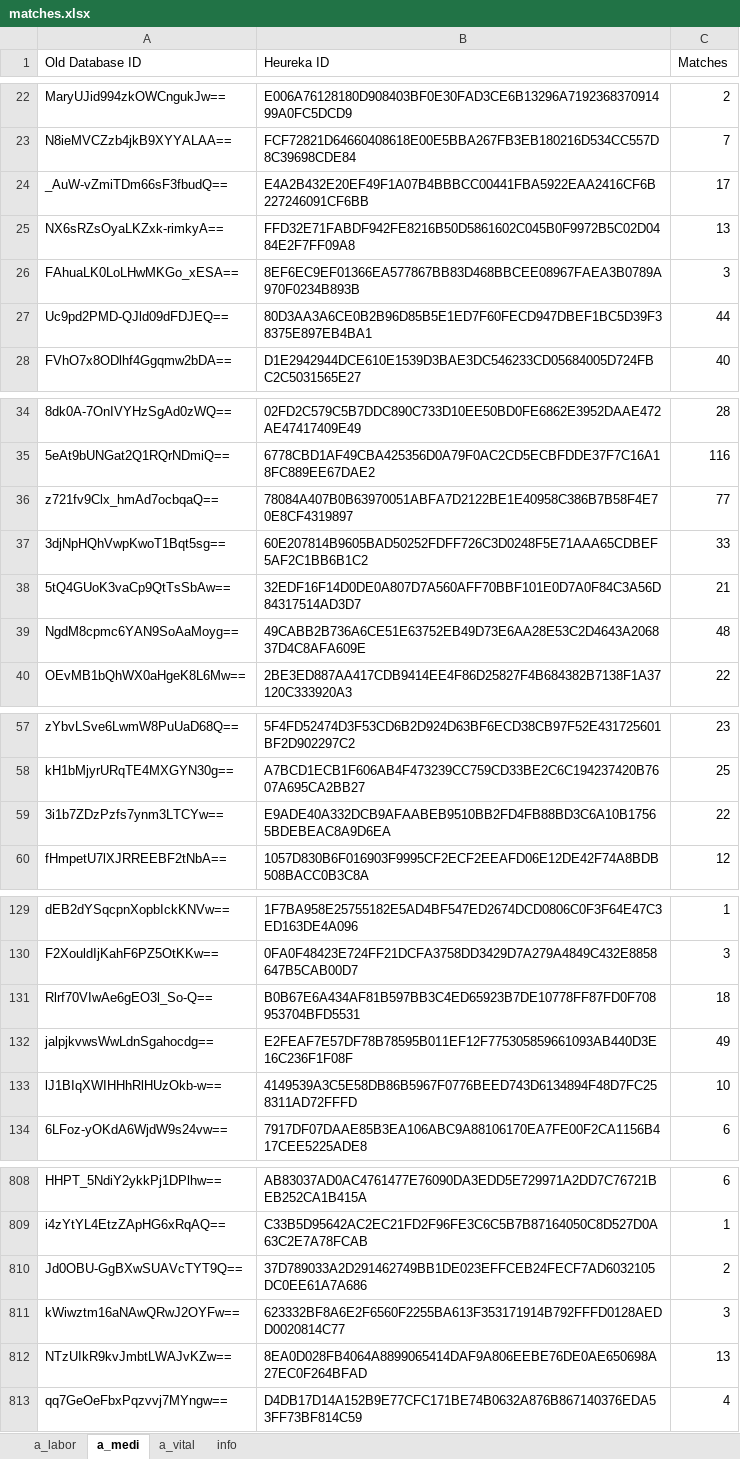
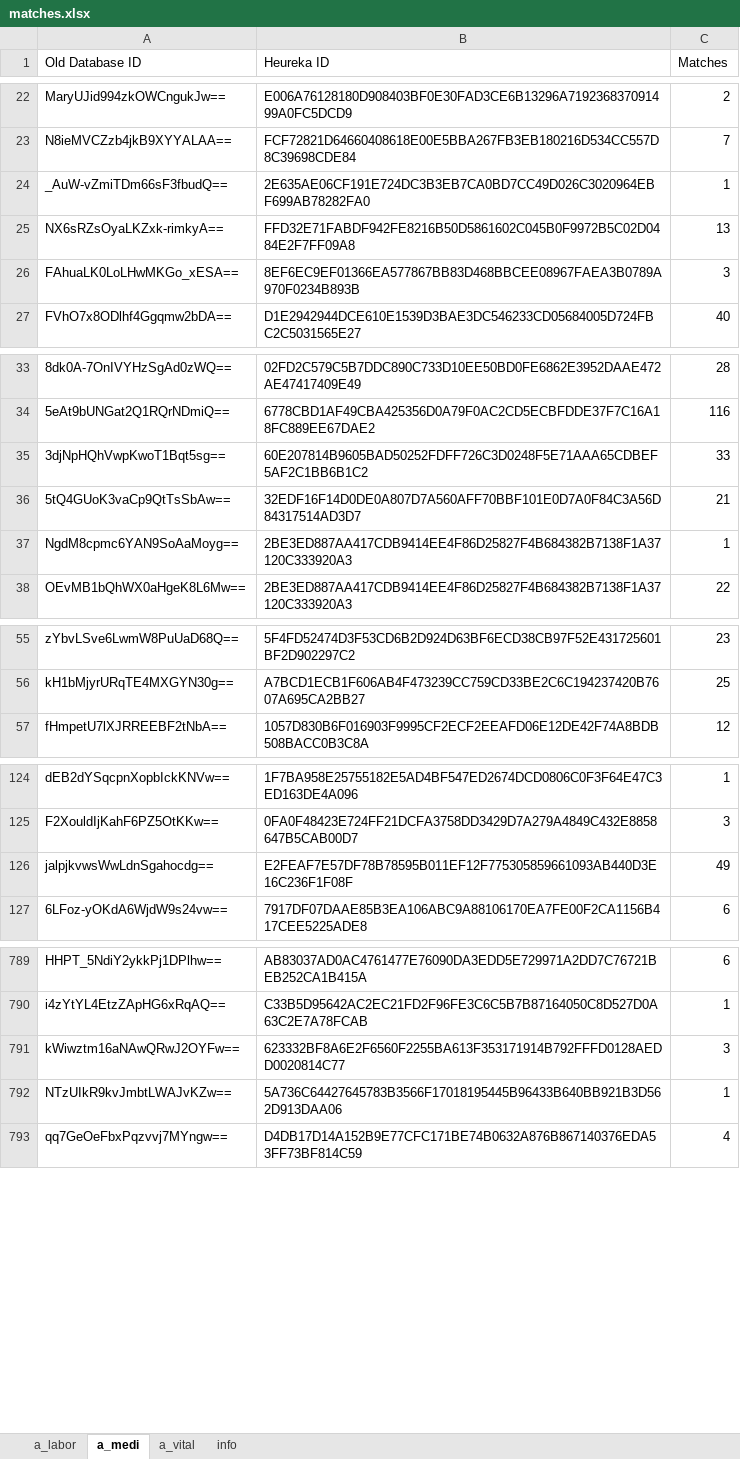
Before and after one commit to guardina/fire_heureka_login, an Excel workbook: php/files/matches.xlsx, sheet a_medi, drawn as a sheet; only a part is shown, gaps mark what is left out; values as stored, in another font and other column widths than the file's, no borders; removed rows and columns are numbered as before the commit, all else as after; the diff covers the shown part only; the diff names each change by its address in the sheet, - before the commit and + after, or states it on an @@ line.

```diff
--- a/php/files/matches.xlsx (sheet a_medi)
+++ b/php/files/matches.xlsx (sheet a_medi)
-B24 (Heureka ID): E4A2B432E20EF49F1A07B4BBBCC00441FBA5922EAA2416CF6B227246091CF6BB
+B24 (Heureka ID): 2E635AE06CF191E724DC3B3EB7CA0BD7CC49D026C3020964EBF699AB78282FA0
-C24 (Matches): 17
+C24 (Matches): 1
-row 27: Uc9pd2PMD-QJld09dFDJEQ== | 80D3AA3A6CE0B2B96D85B5E1ED7F60FECD947DBEF1BC5D39F38375E897EB4BA1 | 44
-row 36: z721fv9Clx_hmAd7ocbqaQ== | 78084A407B0B63970051ABFA7D2122BE1E40958C386B7B58F4E70E8CF4319897 | 77
-B37 (Heureka ID): 49CABB2B736A6CE51E63752EB49D73E6AA28E53C2D4643A206837D4C8AFA609E
+B37 (Heureka ID): 2BE3ED887AA417CDB9414EE4F86D25827F4B684382B7138F1A37120C333920A3
-C37 (Matches): 48
+C37 (Matches): 1
-row 59: 3i1b7ZDzPzfs7ynm3LTCYw== | E9ADE40A332DCB9AFAABEB9510BB2FD4FB88BD3C6A10B17565BDEBEAC8A9D6EA | 22
-row 131: Rlrf70VIwAe6gEO3l_So-Q== | B0B67E6A434AF81B597BB3C4ED65923B7DE10778FF87FD0F708953704BFD5531 | 18
-row 133: lJ1BIqXWIHHhRlHUzOkb-w== | 4149539A3C5E58DB86B5967F0776BEED743D6134894F48D7FC258311AD72FFFD | 10
-row 810: Jd0OBU-GgBXwSUAVcTYT9Q== | 37D789033A2D291462749BB1DE023EFFCEB24FECF7AD6032105DC0EE61A7A686 | 2
-B792 (Heureka ID): 8EA0D028FB4064A8899065414DAF9A806EEBE76DE0AE650698A27EC0F264BFAD
+B792 (Heureka ID): 5A736C64427645783B3566F17018195445B96433B640BB921B3D562D913DAA06
-C792 (Matches): 13
+C792 (Matches): 1
```
Also changed, not shown: 24 removed rows and 5 edited cells elsewhere in this sheet, sheet a_labor, sheet info, sheet a_vital, 2 other files.
